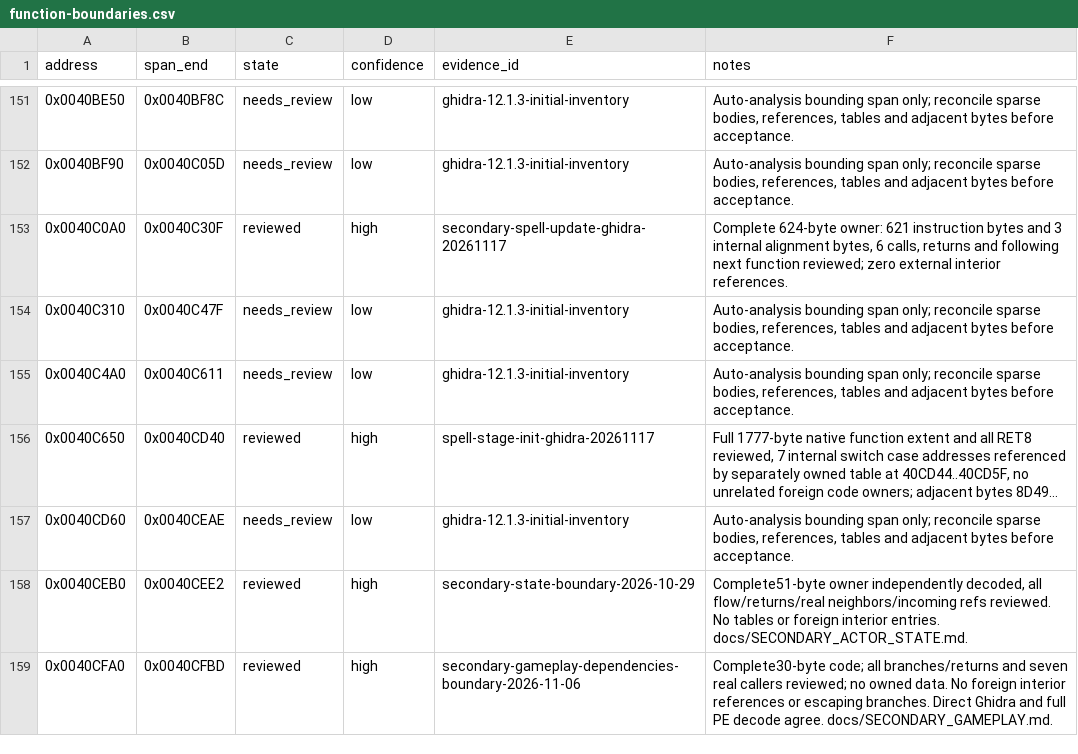
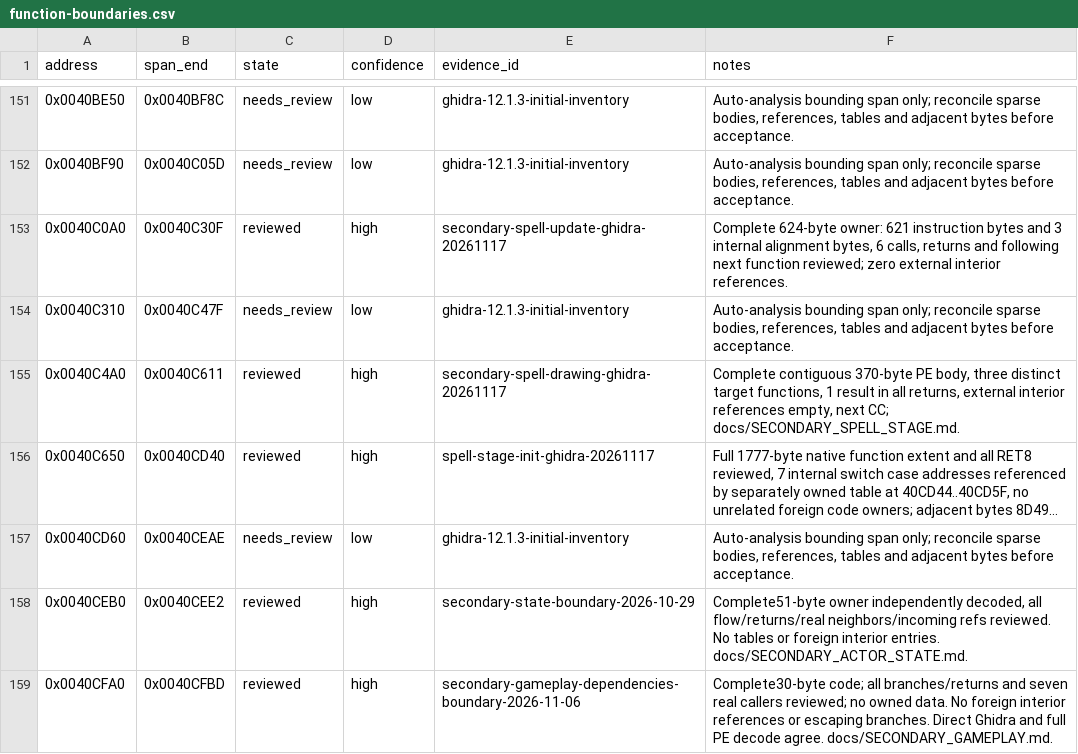
Before and after one commit to N0zoM1z0/th11, a CSV file: config/function-boundaries.csv, drawn as a sheet; only a part is shown, gaps mark what is left out; long unchanged cells end in …; the diff names each change by its address in the sheet, - before the commit and + after, or states it on an @@ line.

Commit message:
gpt-web: recover 370-byte stage spell HUD drawing

```diff
--- a/config/function-boundaries.csv
+++ b/config/function-boundaries.csv
-C155 (state): needs_review
+C155 (state): reviewed
-D155 (confidence): low
+D155 (confidence): high
-E155 (evidence_id): ghidra-12.1.3-initial-inventory
+E155 (evidence_id): secondary-spell-drawing-ghidra-20261117
-F155 (notes): Auto-analysis bounding span only; reconcile sparse bodies, references, tables and adjacent bytes before acceptance.
+F155 (notes): Complete contiguous 370-byte PE body, three distinct target functions, 1 result in all returns, external interior references empty, next CC; docs/SECONDARY_SPELL_STAGE.md.
```
Also changed, not shown: config/function-origins.csv, config/implemented.csv, 6 other files.
